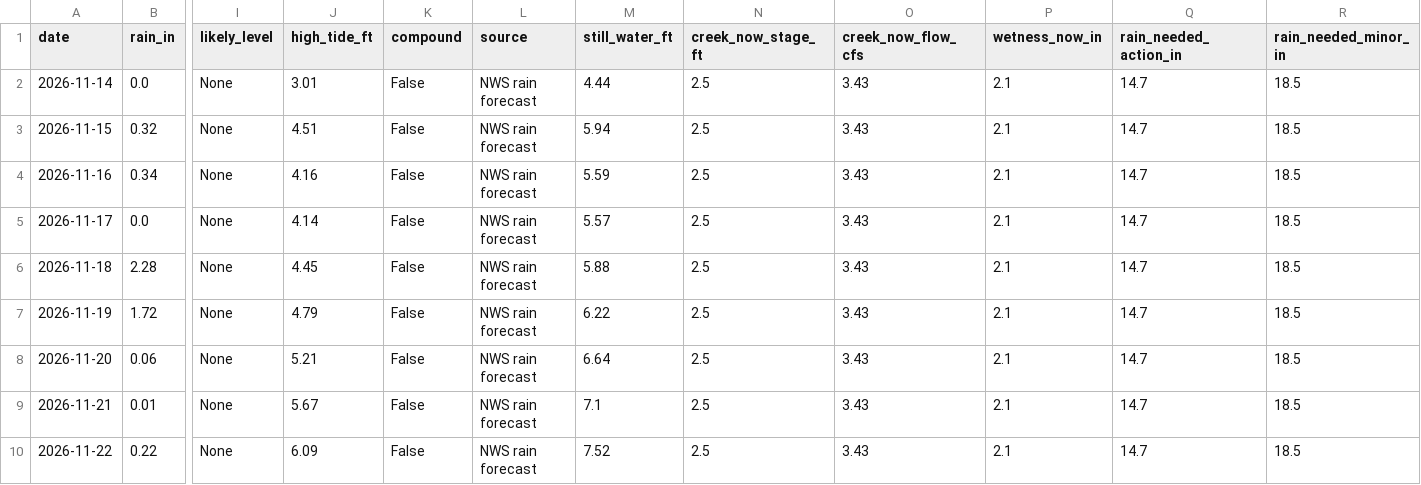
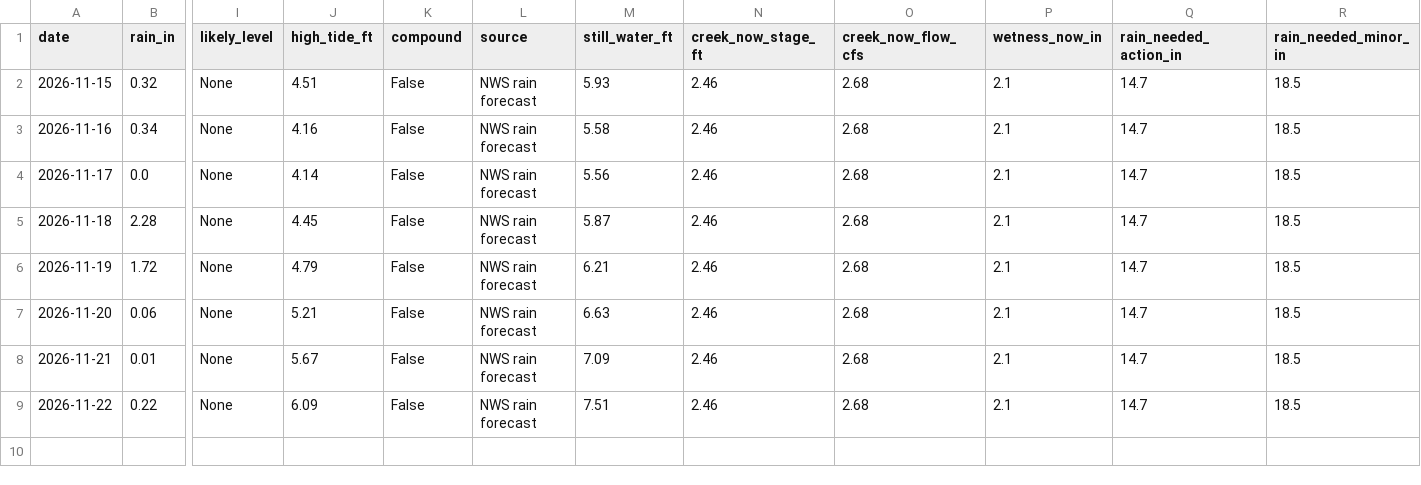
Before and after one commit to kevinkeet/frontpage, a CSV file: capitola/data/creek_forecast.csv, drawn as a sheet; only a part is shown, gaps mark what is left out; removed rows and columns are numbered as before the commit, all else as after; rows hold the shown columns only; the diff names each change by its address in the sheet, - before the commit and + after, or states it on an @@ line.

```diff
--- a/capitola/data/creek_forecast.csv
+++ b/capitola/data/creek_forecast.csv
-row 2: 2026-11-14 | 0.0 | None | 3.01 | False | NWS rain forecast | 4.44 | 2.5 | 3.43 | 2.1 | 14.7 | 18.5
-M2 (still_water_ft): 5.94
+M2 (still_water_ft): 5.93
-N2:N9 (creek_now_stage_ft): 2.5
+N2:N9 (creek_now_stage_ft): 2.46
-O2:O9 (creek_now_flow_cfs): 3.43
+O2:O9 (creek_now_flow_cfs): 2.68
-M3 (still_water_ft): 5.59
+M3 (still_water_ft): 5.58
-M4 (still_water_ft): 5.57
+M4 (still_water_ft): 5.56
-M5 (still_water_ft): 5.88
+M5 (still_water_ft): 5.87
-M6 (still_water_ft): 6.22
+M6 (still_water_ft): 6.21
-M7 (still_water_ft): 6.64
+M7 (still_water_ft): 6.63
-M8 (still_water_ft): 7.1
+M8 (still_water_ft): 7.09
-M9 (still_water_ft): 7.52
+M9 (still_water_ft): 7.51
```
Also changed, not shown: capitola/data/forecast_daily.csv, capitola/data/forecast_hourly.csv, 7 other files.
